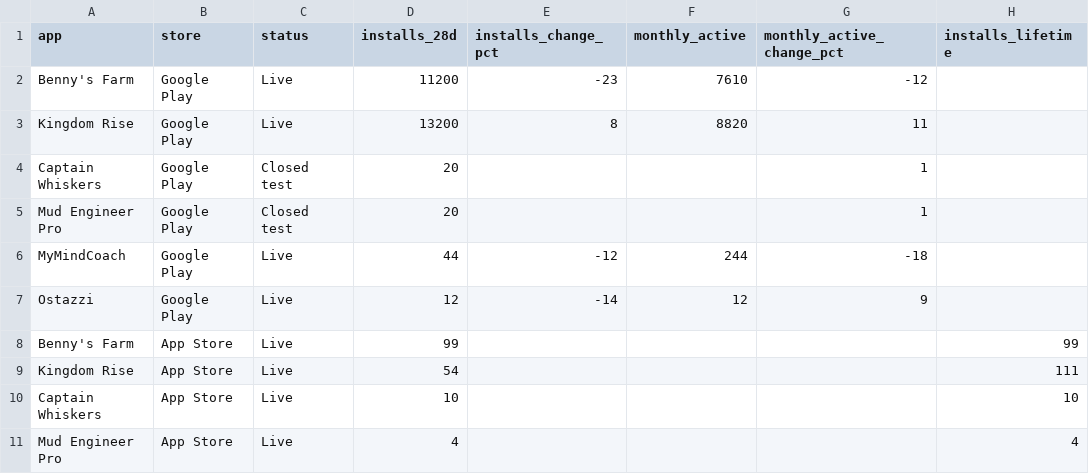
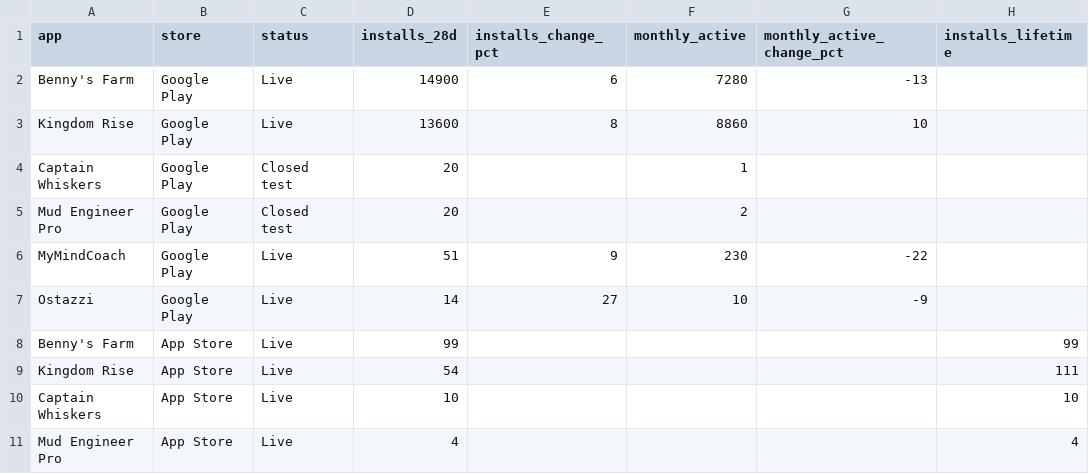
Before and after one commit to Himageo2006/northstar-dashboard, a CSV file: data/apps.csv, drawn as a sheet; only a part is shown; the diff names each change by its address in the sheet, - before the commit and + after, or states it on an @@ line.

```diff
--- a/data/apps.csv
+++ b/data/apps.csv
-D2 (installs_28d): 11200
+D2 (installs_28d): 14900
-E2 (installs_change_pct): -23
+E2 (installs_change_pct): 6
-F2 (monthly_active): 7610
+F2 (monthly_active): 7280
-G2 (monthly_active_change_pct): -12
+G2 (monthly_active_change_pct): -13
-D3 (installs_28d): 13200
+D3 (installs_28d): 13600
-F3 (monthly_active): 8820
+F3 (monthly_active): 8860
-G3 (monthly_active_change_pct): 11
+G3 (monthly_active_change_pct): 10
-F4 (monthly_active): (empty)
+F4 (monthly_active): 1
-G4:G5 (monthly_active_change_pct): 1
+G4:G5 (monthly_active_change_pct): (empty)
-F5 (monthly_active): (empty)
+F5 (monthly_active): 2
-D6 (installs_28d): 44
+D6 (installs_28d): 51
-E6 (installs_change_pct): -12
+E6 (installs_change_pct): 9
-F6 (monthly_active): 244
+F6 (monthly_active): 230
-G6 (monthly_active_change_pct): -18
+G6 (monthly_active_change_pct): -22
-D7 (installs_28d): 12
+D7 (installs_28d): 14
-E7 (installs_change_pct): -14
+E7 (installs_change_pct): 27
-F7 (monthly_active): 12
+F7 (monthly_active): 10
-G7 (monthly_active_change_pct): 9
+G7 (monthly_active_change_pct): -9
```
Also changed, not shown: data/ads_daily.csv, data/android_daily.csv, 3 other files.
